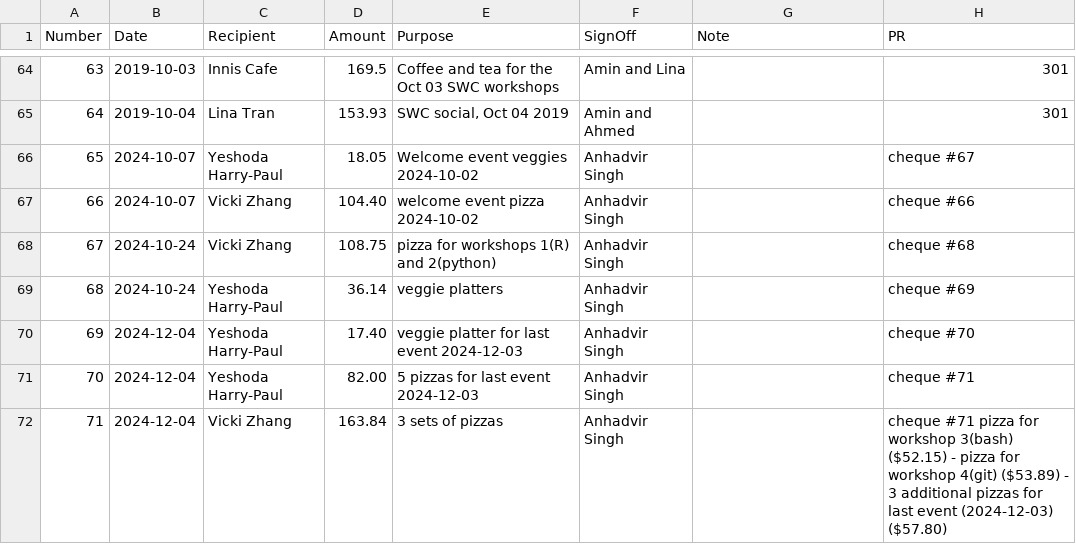
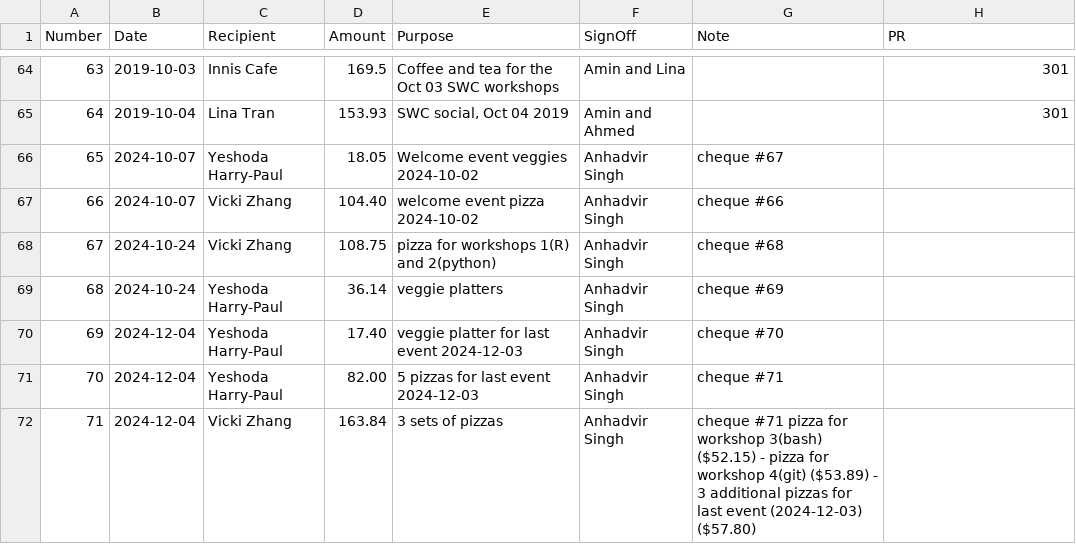
Before and after one commit to UofTCoders/council, a CSV file: treasurer/cheques/cheques.csv, drawn as a sheet; only a part is shown, gaps mark what is left out.

Commit message:
Update cheques.csv

```diff
--- a/treasurer/cheques/cheques.csv
+++ b/treasurer/cheques/cheques.csv
@@ -65,8 +65,8 @@ Number,Date,Recipient,Amount,Purpose,SignOff,Note,PR
 64,2019-10-04,Lina Tran,153.93,"SWC social, Oct 04 2019",Amin and Ahmed,,301
-65,2024-10-07,Yeshoda Harry-Paul,18.05,Welcome event veggies 2024-10-02,Anhadvir Singh,,cheque #67
-66,2024-10-07,Vicki Zhang, 104.40, welcome event pizza 2024-10-02, Anhadvir Singh,,cheque #66
-67,2024-10-24,Vicki Zhang, 108.75, pizza for workshops 1(R) and 2(python), Anhadvir Singh,,cheque #68
-68,2024-10-24,Yeshoda Harry-Paul,36.14,veggie platters,Anhadvir Singh,,cheque #69
-69,2024-12-04,Yeshoda Harry-Paul,17.40,veggie platter for last event 2024-12-03,Anhadvir Singh,,cheque #70
-70,2024-12-04,Yeshoda Harry-Paul,82.00,5 pizzas for last event 2024-12-03,Anhadvir Singh,,cheque #71
-71,2024-12-04,Vicki Zhang,163.84,3 sets of pizzas ,Anhadvir Singh,,cheque #71 pizza for workshop 3(bash) ($52.15) - pizza for workshop 4(git) ($53.89) - 3 additional pizzas for last event (2024-12-03) ($57.80)
+65,2024-10-07,Yeshoda Harry-Paul,18.05,Welcome event veggies 2024-10-02,Anhadvir Singh,cheque #67,
+66,2024-10-07,Vicki Zhang, 104.40, welcome event pizza 2024-10-02, Anhadvir Singh,cheque #66,
+67,2024-10-24,Vicki Zhang, 108.75, pizza for workshops 1(R) and 2(python), Anhadvir Singh,cheque #68,
+68,2024-10-24,Yeshoda Harry-Paul,36.14,veggie platters,Anhadvir Singh,cheque #69,
+69,2024-12-04,Yeshoda Harry-Paul,17.40,veggie platter for last event 2024-12-03,Anhadvir Singh,cheque #70,
+70,2024-12-04,Yeshoda Harry-Paul,82.00,5 pizzas for last event 2024-12-03,Anhadvir Singh,cheque #71,
+71,2024-12-04,Vicki Zhang,163.84,3 sets of pizzas ,Anhadvir Singh,cheque #71 pizza for workshop 3(bash) ($52.15) - pizza for workshop 4(git) ($53.89) - 3 additional pizzas for last event (2024-12-03) ($57.80),
```
